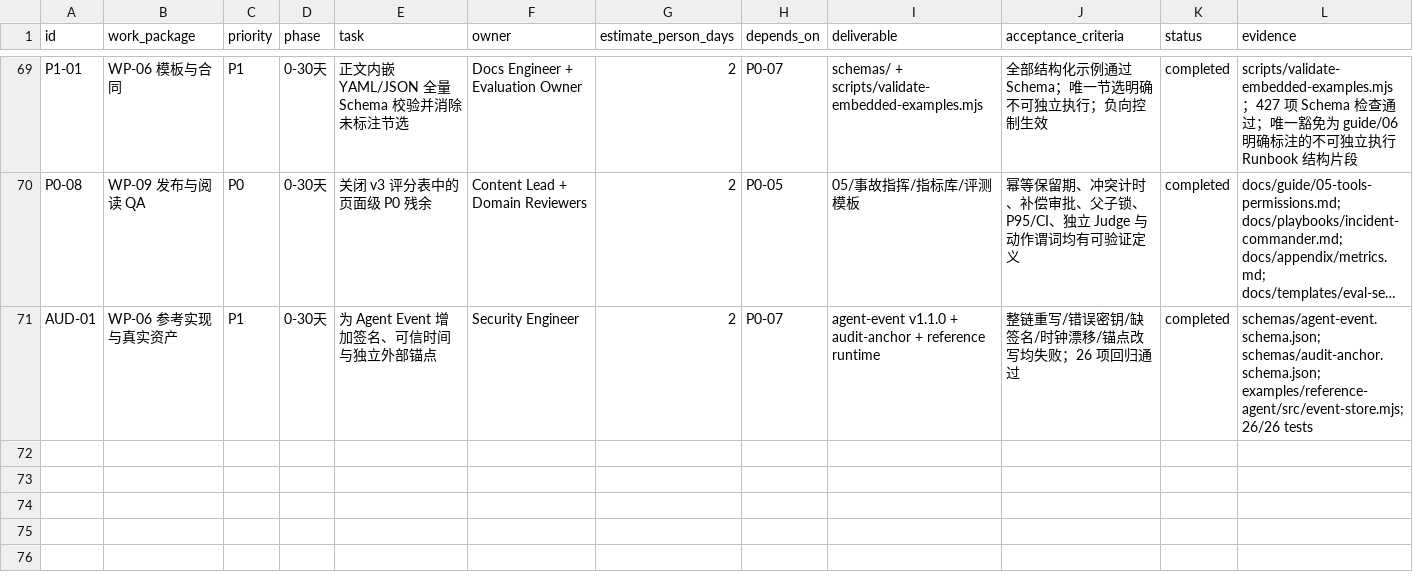
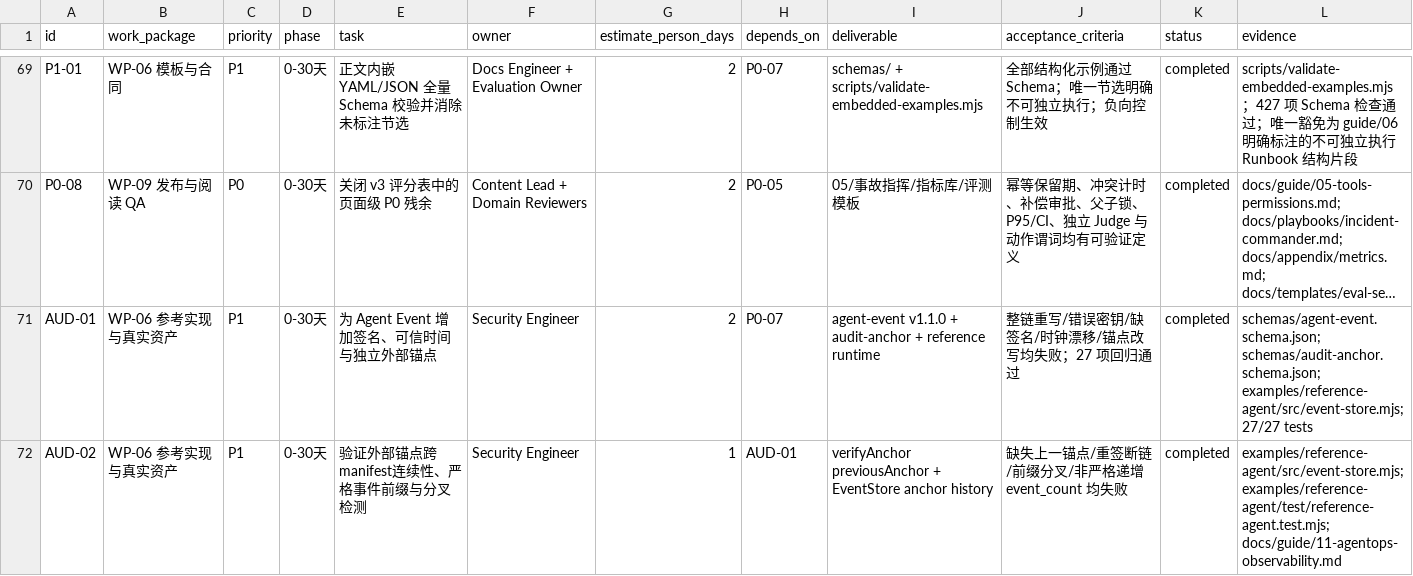
Before and after one commit to ai-guru-global/the-ops-agent-book, a CSV file: reports/improvement-backlog.csv, drawn as a sheet; only a part is shown, gaps mark what is left out; long unchanged cells end in …; the diff names each change by its address in the sheet, - before the commit and + after, or states it on an @@ line.

Commit message:
feat: verify external audit anchor continuity
Require the prior signed manifest for non-first anchors and verify its strict trace prefix, chain identity, and head to reject gaps and forks fail-closed.

```diff
--- a/reports/improvement-backlog.csv
+++ b/reports/improvement-backlog.csv
-J71 (acceptance_criteria): 整链重写/错误密钥/缺签名/时钟漂移/锚点改写均失败；26 项回归通过
+J71 (acceptance_criteria): 整链重写/错误密钥/缺签名/时钟漂移/锚点改写均失败；27 项回归通过
-L71 (evidence): …schemas/audit-anchor.schema.json; examples/reference-agent/src/event-store.mjs; 26/26 tests
+L71 (evidence): …schemas/audit-anchor.schema.json; examples/reference-agent/src/event-store.mjs; 27/27 tests
+row 72: AUD-02 | WP-06 参考实现与真实资产 | P1 | 0-30天 | 验证外部锚点跨manifest连续性、严格事件前缀与分叉检测 | Security Engineer | 1 | AUD-01 | verifyAnchor previousAnchor + EventStore anchor history | 缺失上一锚点/重签断链/前缀分叉/非严格递增 event_count 均失败 | completed | examples/reference-agent/src/event-store.mjs; examples/reference-agent/test/reference-agent.test.mjs; docs/guide/11-agentops-observability.md
```
Also changed, not shown: 13 other files.
